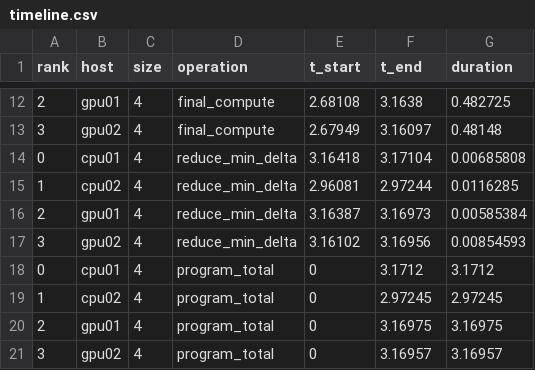
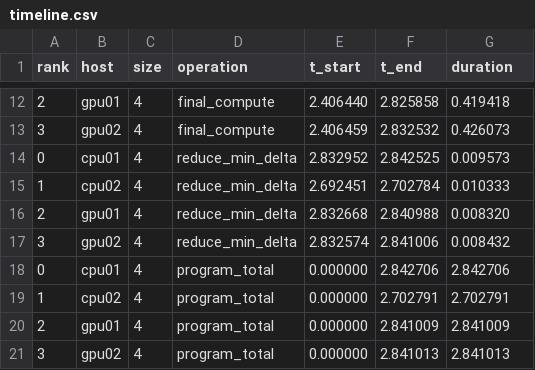
Before and after one commit to uliapluzh/supercomputers, a CSV file: timeline.csv, drawn as a sheet; only a part is shown, gaps mark what is left out; the diff covers the shown part only.

```diff
--- a/timeline.csv
+++ b/timeline.csv
@@ -12,10 +12,10 @@ rank,host,size,operation,t_start,t_end,duration
-2,gpu01,4,final_compute,2.68108,3.1638,0.482725
-3,gpu02,4,final_compute,2.67949,3.16097,0.48148
-0,cpu01,4,reduce_min_delta,3.16418,3.17104,0.00685808
-1,cpu02,4,reduce_min_delta,2.96081,2.97244,0.0116285
-2,gpu01,4,reduce_min_delta,3.16387,3.16973,0.00585384
-3,gpu02,4,reduce_min_delta,3.16102,3.16956,0.00854593
-0,cpu01,4,program_total,0,3.1712,3.1712
-1,cpu02,4,program_total,0,2.97245,2.97245
-2,gpu01,4,program_total,0,3.16975,3.16975
-3,gpu02,4,program_total,0,3.16957,3.16957
+2,gpu01,4,final_compute,2.406440,2.825858,0.419418
+3,gpu02,4,final_compute,2.406459,2.832532,0.426073
+0,cpu01,4,reduce_min_delta,2.832952,2.842525,0.009573
+1,cpu02,4,reduce_min_delta,2.692451,2.702784,0.010333
+2,gpu01,4,reduce_min_delta,2.832668,2.840988,0.008320
+3,gpu02,4,reduce_min_delta,2.832574,2.841006,0.008432
+0,cpu01,4,program_total,0.000000,2.842706,2.842706
+1,cpu02,4,program_total,0.000000,2.702791,2.702791
+2,gpu01,4,program_total,0.000000,2.841009,2.841009
+3,gpu02,4,program_total,0.000000,2.841013,2.841013
```
Also changed, not shown: 30 edited cells elsewhere in this file, 6 other files.
